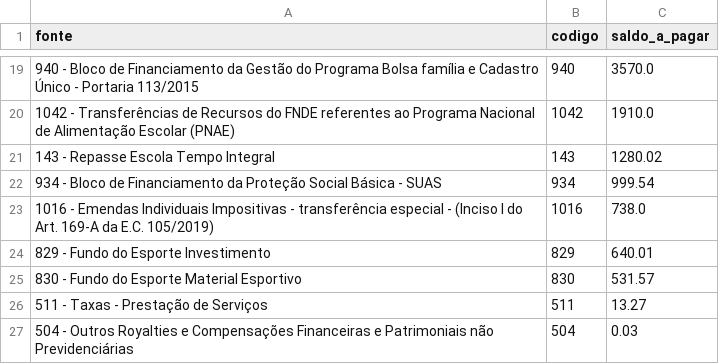
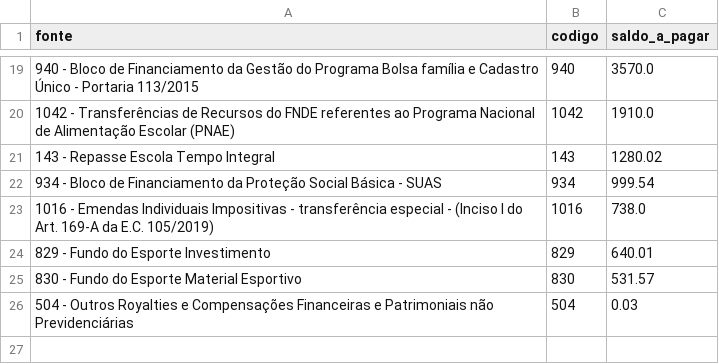
Before and after one commit to vagnerims2/painel-leopolis, a CSV file: data/saldo_fontes.csv, drawn as a sheet; only a part is shown, gaps mark what is left out.

```diff
--- a/data/saldo_fontes.csv
+++ b/data/saldo_fontes.csv
@@ -25,3 +25,2 @@ fonte,codigo,saldo_a_pagar
 830 - Fundo do Esporte Material Esportivo,830,531.57
-511 - Taxas - Prestação de Serviços,511,13.27
 504 - Outros Royalties e Compensações Financeiras e Patrimoniais não Previdenciárias,504,0.03
```
Also changed, not shown: data/dotacoes.csv, data/liquidacoes.csv, 8 other files.
